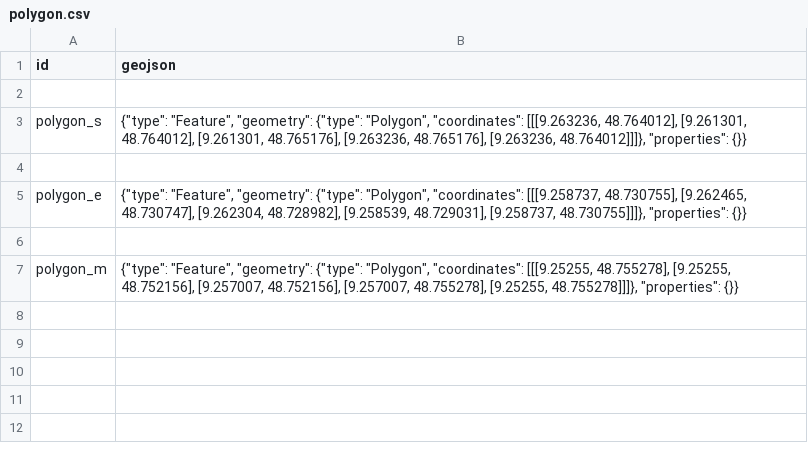
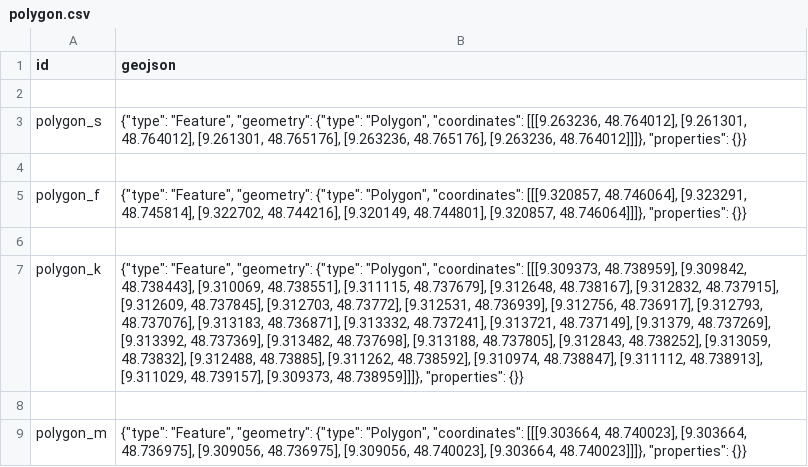
Before and after one commit to Matthewsshev/Simulation, a CSV file: analyse/polygon.csv, drawn as a sheet; addresses are those after the commit; the diff names each change by its address in the sheet, - before the commit and + after, or states it on an @@ line.

```diff
--- a/analyse/polygon.csv
+++ b/analyse/polygon.csv
-A5 (id): polygon_e
+A5 (id): polygon_f
-B5 (geojson): …"Polygon", "coordinates": [[[9.258737, 48.730755], [9.262465, 48.730747], [9.262304, 48.728982], [9.258539, 48.729031], [9.258737, 48.730755]]]}, "properties": {}}
+B5 (geojson): …"Polygon", "coordinates": [[[9.320857, 48.746064], [9.323291, 48.745814], [9.322702, 48.744216], [9.320149, 48.744801], [9.320857, 48.746064]]]}, "properties": {}}
+row 7: polygon_k | {"type": "Feature", "geometry": {"type": "Polygon", "coordinates": [[[9.309373, 48.738959], [9.309842, 48.738443], [9.310069, 48.738551], [9.311115, 48.737679], [9.312648, 48.738167], [9.312832, 48.737915], [9.312609, 48.737845], [9.312703, 48.73772], [9.312531, 48.736939], [9.312756, 48.736917], [9.312793, 48.737076], [9.313183, 48.736871], [9.313332, 48.737241], [9.313721, 48.737149], [9.31379, 48.737269], [9.313392, 48.737369], [9.313482, 48.737698], [9.313188, 48.737805], [9.312843, 48.738252], [9.313059, 48.73832], [9.312488, 48.73885], [9.311262, 48.738592], [9.310974, 48.738847], [9.311112, 48.738913], [9.311029, 48.739157], [9.309373, 48.738959]]]}, "properties": {}}
+row 8: (empty)
-B9 (geojson): …"Polygon", "coordinates": [[[9.25255, 48.755278], [9.25255, 48.752156], [9.257007, 48.752156], [9.257007, 48.755278], [9.25255, 48.755278]]]}, "properties": {}}
+B9 (geojson): …"Polygon", "coordinates": [[[9.303664, 48.740023], [9.303664, 48.736975], [9.309056, 48.736975], [9.309056, 48.740023], [9.303664, 48.740023]]]}, "properties": {}}
```
Also changed, not shown: 7 other files.
